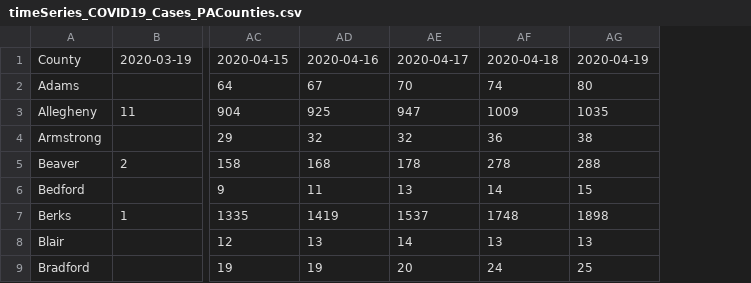
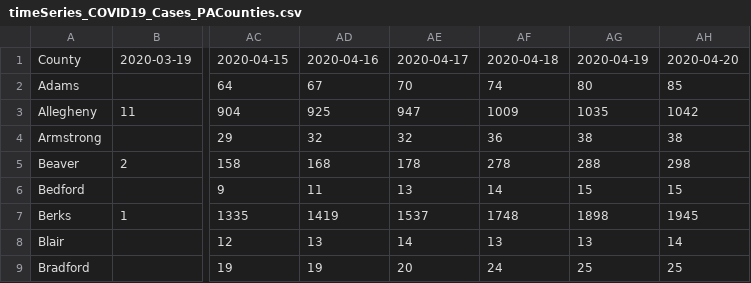
Before and after one commit to menonpg/COVID19_PA, a CSV file: timeSeries_COVID19_Cases_PACounties.csv, drawn as a sheet; only a part is shown, gaps mark what is left out; the diff names each change by its address in the sheet, - before the commit and + after, or states it on an @@ line.

Commit message:
Data update for 4/20
Data up to date from 3/19 to 4/20/2020

```diff
--- a/timeSeries_COVID19_Cases_PACounties.csv
+++ b/timeSeries_COVID19_Cases_PACounties.csv
+column AH, rows 1-9: 2020-04-20 | 85 | 1042 | 38 | 298 | 15 | 1945 | 14 | 25
```
Also changed, not shown: timeSeries_COVID19_Deaths_PACounties.csv.
